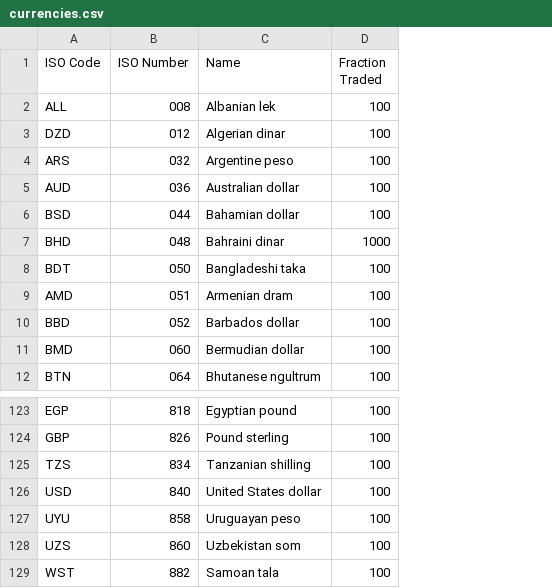
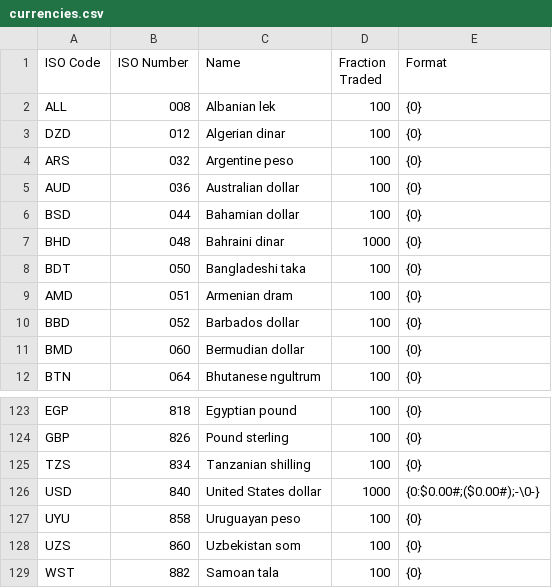
Before and after one commit to otac0n/SharpBooks, a CSV file: currencies.csv, drawn as a sheet; only a part is shown, gaps mark what is left out; the diff names each change by its address in the sheet, - before the commit and + after, or states it on an @@ line.

Commit message:
git-svn-id: http://otac0n.com:3000/projects/SharpBooks/trunk@1273 14c0b8bc-c9cf-8f41-ba33-e04da095c157

```diff
--- a/currencies.csv
+++ b/currencies.csv
+column E (Format), rows 2-12: all {0}; rows 123-129: {0} | {0} | {0} | {0:$0.00#;($0.00#);-\0-} | {0} | {0} | {0}
-D126 (Fraction Traded): 100
+D126 (Fraction Traded): 1000
```
